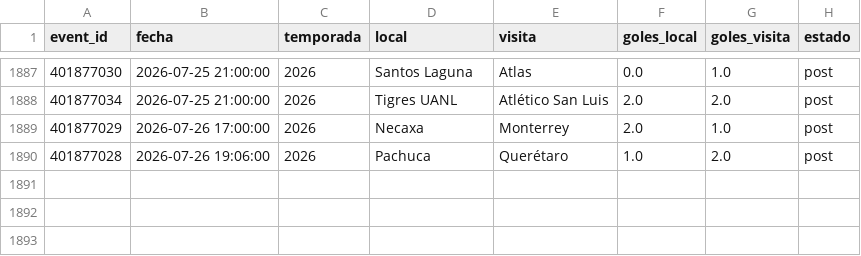
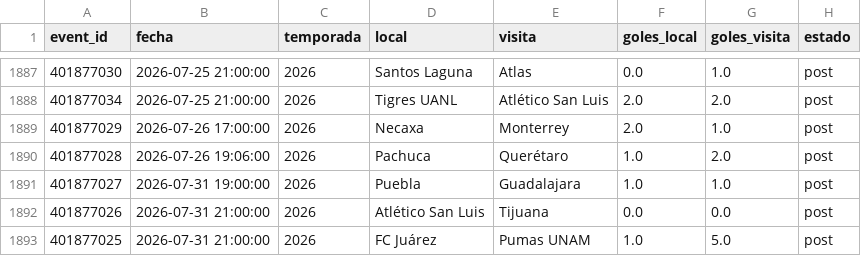
Before and after one commit to Pacortes2021/fifa-2026-hybrid-forecast, a CSV file: mex/data/partidos.csv, drawn as a sheet; only a part is shown, gaps mark what is left out.

```diff
--- a/mex/data/partidos.csv
+++ b/mex/data/partidos.csv
@@ -1890 +1890,4 @@ event_id,fecha,temporada,local,visita,goles_local,goles_visita,estado
 401877028,2026-07-26 19:06:00,2026,Pachuca,Querétaro,1.0,2.0,post
+401877027,2026-07-31 19:00:00,2026,Puebla,Guadalajara,1.0,1.0,post
+401877026,2026-07-31 21:00:00,2026,Atlético San Luis,Tijuana,0.0,0.0,post
+401877025,2026-07-31 21:00:00,2026,FC Juárez,Pumas UNAM,1.0,5.0,post
```
Also changed, not shown: chile/data/fixture.csv, chile/data/partidos.csv, 1 other file.
